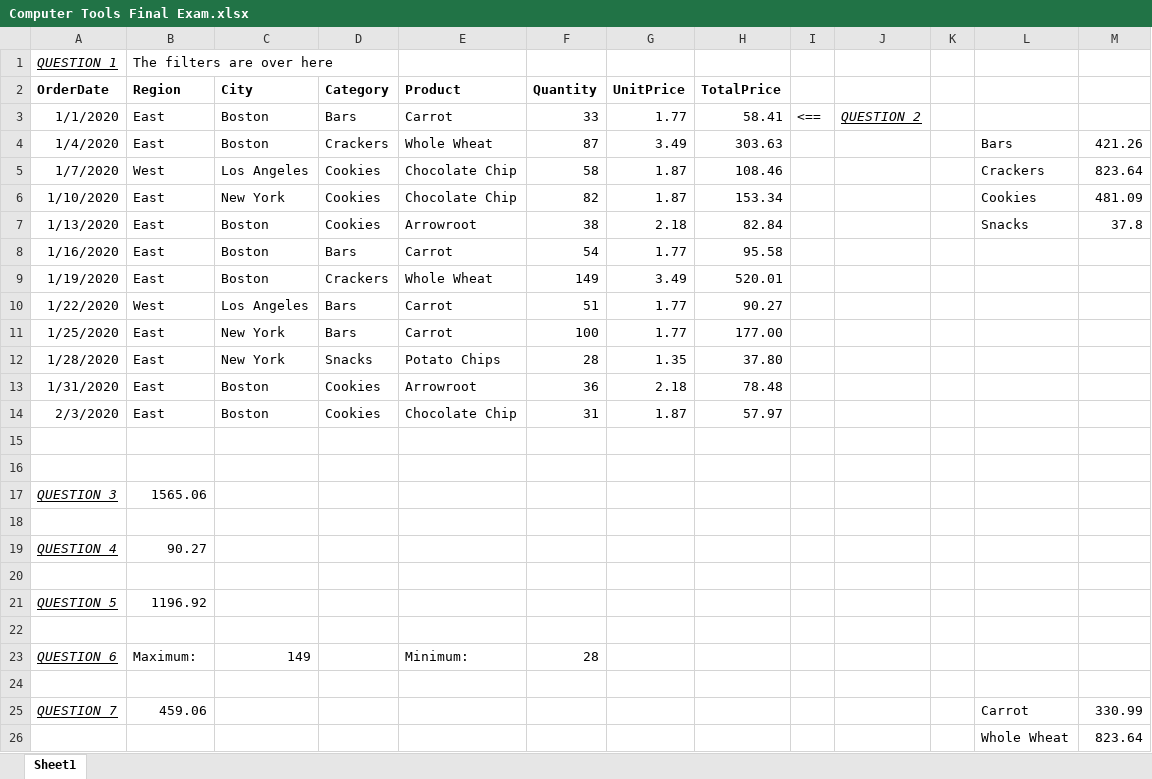
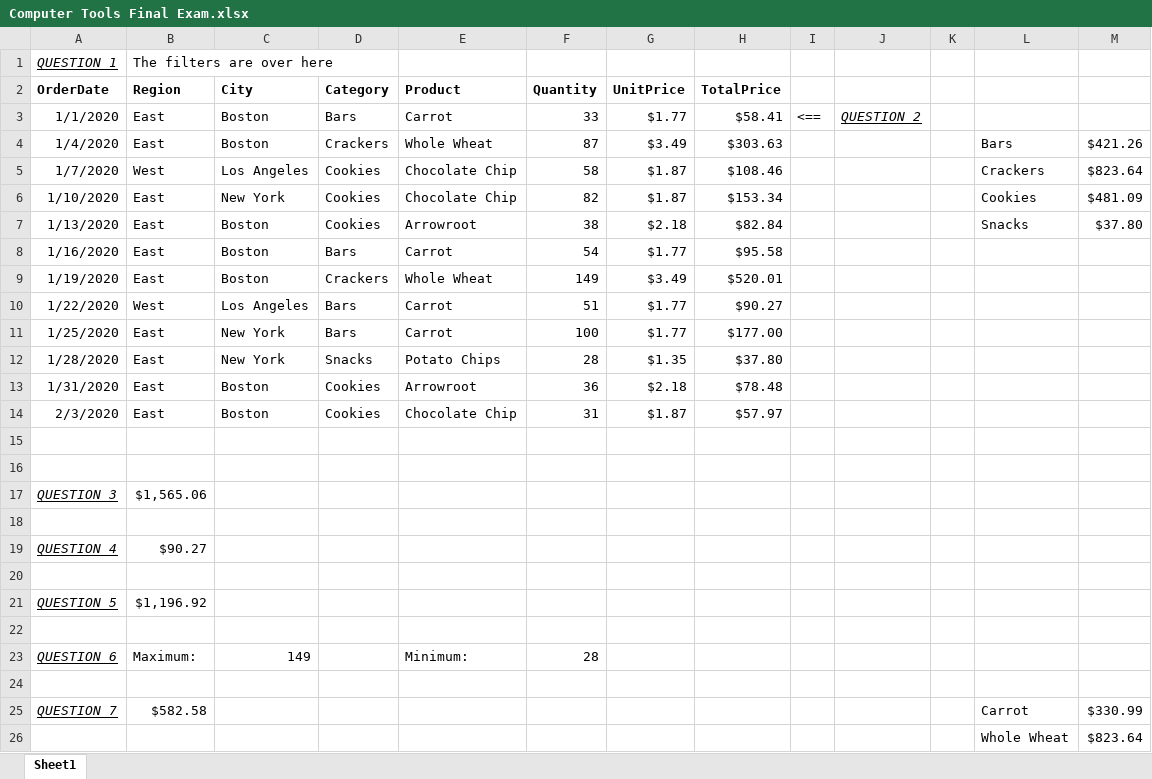
Before and after one commit to ZephrenCharbonneau/Computer-Tools-Final-Exam, an Excel workbook: Computer Tools Final Exam.xlsx, sheet Sheet1, drawn as a sheet; only a part is shown; values as stored, in another font and other column widths than the file's, no borders; charts and pictures and table styles not drawn; the diff covers the shown part only; the diff names each change by its address in the sheet, - before the commit and + after, or states it on an @@ line.

```diff
--- a/Computer Tools Final Exam.xlsx (sheet Sheet1)
+++ b/Computer Tools Final Exam.xlsx (sheet Sheet1)
-G3 (UnitPrice): 1.77
+G3 (UnitPrice): $1.77
-H3 (TotalPrice): 58.41
+H3 (TotalPrice): $58.41
-G4 (UnitPrice): 3.49
+G4 (UnitPrice): $3.49
-H4 (TotalPrice): 303.63
+H4 (TotalPrice): $303.63
-M4: 421.26
+M4: $421.26
-G5:G6 (UnitPrice): 1.87
+G5:G6 (UnitPrice): $1.87
-H5 (TotalPrice): 108.46
+H5 (TotalPrice): $108.46
-M5: 823.64
+M5: $823.64
-H6 (TotalPrice): 153.34
+H6 (TotalPrice): $153.34
-M6: 481.09
+M6: $481.09
-G7 (UnitPrice): 2.18
+G7 (UnitPrice): $2.18
-H7 (TotalPrice): 82.84
+H7 (TotalPrice): $82.84
-M7: 37.8
+M7: $37.80
-G8 (UnitPrice): 1.77
+G8 (UnitPrice): $1.77
-H8 (TotalPrice): 95.58
+H8 (TotalPrice): $95.58
-G9 (UnitPrice): 3.49
+G9 (UnitPrice): $3.49
-H9 (TotalPrice): 520.01
+H9 (TotalPrice): $520.01
-G10:G11 (UnitPrice): 1.77
+G10:G11 (UnitPrice): $1.77
-H10 (TotalPrice): 90.27
+H10 (TotalPrice): $90.27
-H11 (TotalPrice): 177.00
+H11 (TotalPrice): $177.00
-G12 (UnitPrice): 1.35
+G12 (UnitPrice): $1.35
-H12 (TotalPrice): 37.80
+H12 (TotalPrice): $37.80
-G13 (UnitPrice): 2.18
+G13 (UnitPrice): $2.18
-H13 (TotalPrice): 78.48
+H13 (TotalPrice): $78.48
-G14 (UnitPrice): 1.87
+G14 (UnitPrice): $1.87
-H14 (TotalPrice): 57.97
+H14 (TotalPrice): $57.97
-B17 (Region): 1565.06
+B17 (Region): $1,565.06
-B19 (Region): 90.27
+B19 (Region): $90.27
-B21 (Region): 1196.92
+B21 (Region): $1,196.92
-B25 (Region): 459.06
+B25 (Region): $582.58
-M25: 330.99
+M25: $330.99
-M26: 823.64
+M26: $823.64
```
Also changed, not shown: 8 edited cells elsewhere in this sheet, charts or pictures, 1 other file.
